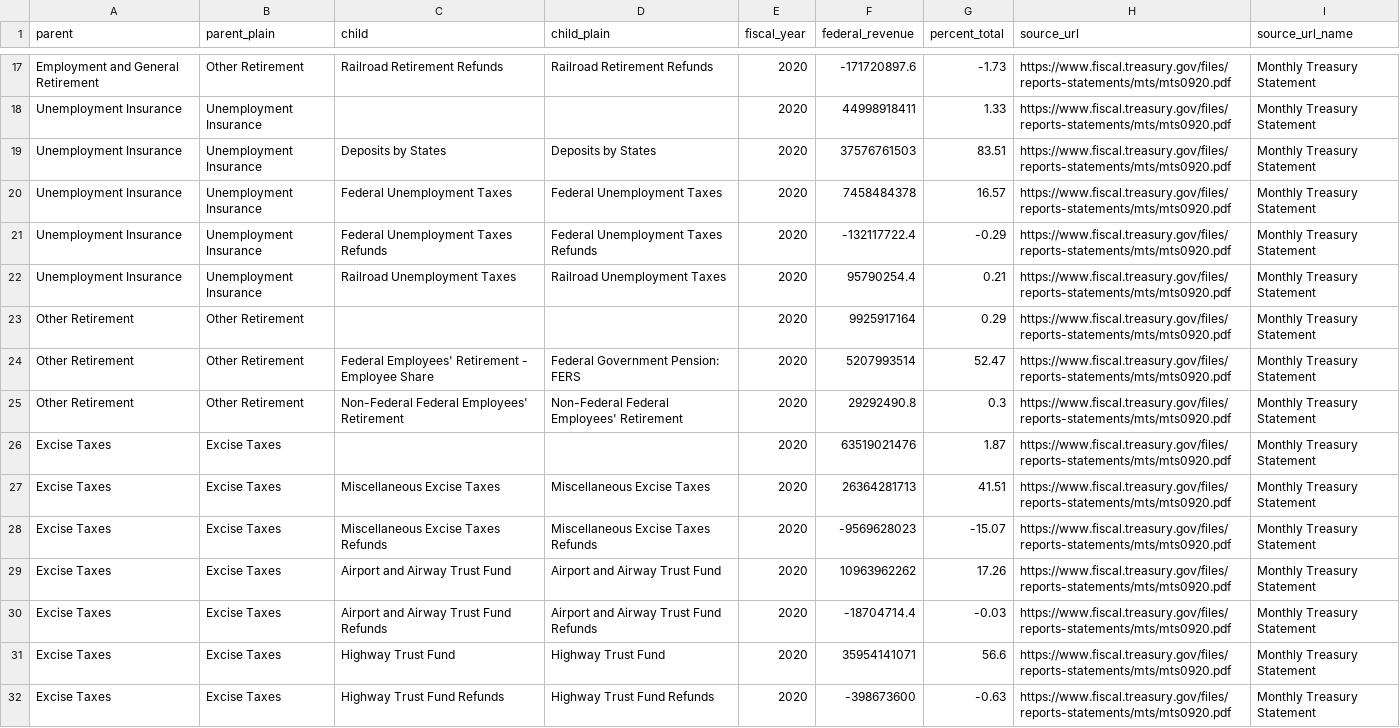
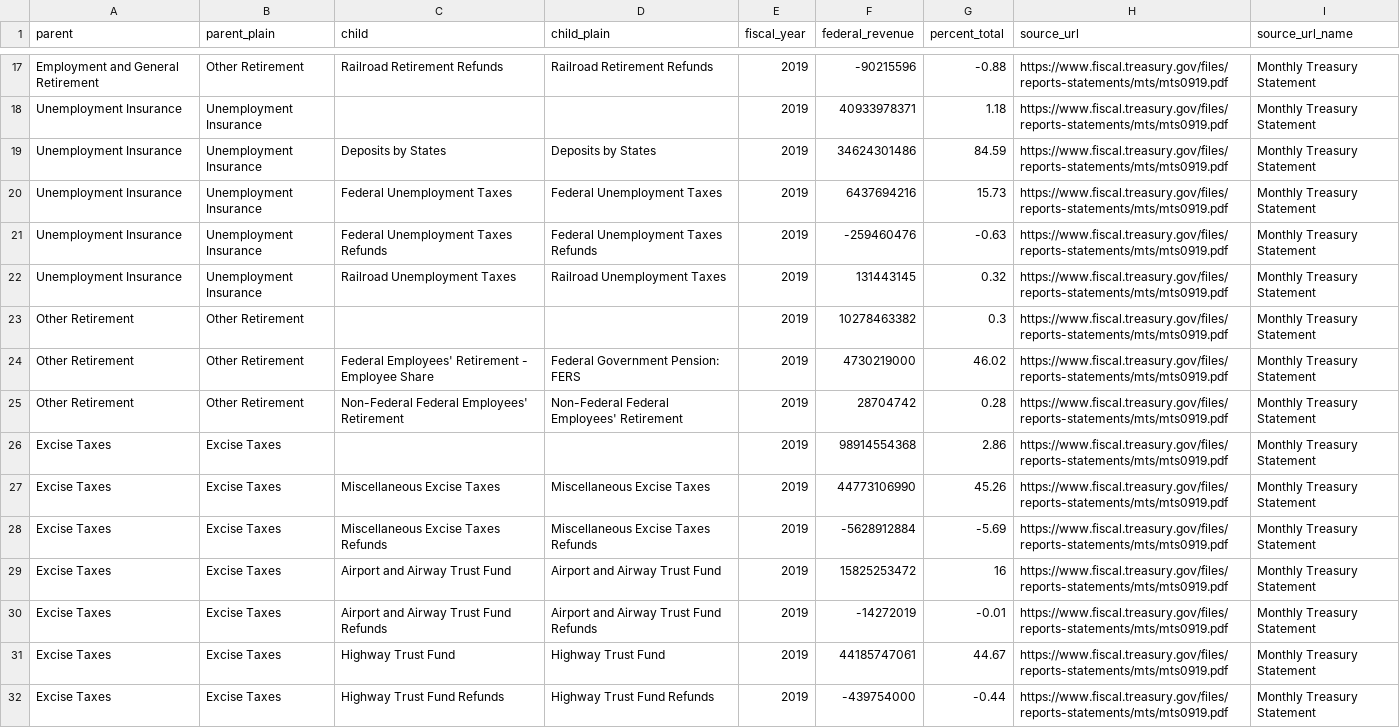
Before and after one commit to fedspendingtransparency/datalab, a CSV file: static/americas-finance-guide/data/federal_revenue_categories.csv, drawn as a sheet; only a part is shown, gaps mark what is left out; the diff covers the shown part only; the diff names each change by its address in the sheet, - before the commit and + after, or states it on an @@ line.

```diff
--- a/static/americas-finance-guide/data/federal_revenue_categories.csv
+++ b/static/americas-finance-guide/data/federal_revenue_categories.csv
-E17:E32 (fiscal_year): 2020
+E17:E32 (fiscal_year): 2019
-F17 (federal_revenue): -171720897.6
+F17 (federal_revenue): -90215596
-G17 (percent_total): -1.73
+G17 (percent_total): -0.88
-H17:H32 (source_url): https://www.fiscal.treasury.gov/files/reports-statements/mts/mts0920.pdf
+H17:H32 (source_url): https://www.fiscal.treasury.gov/files/reports-statements/mts/mts0919.pdf
-F18 (federal_revenue): 44998918411
+F18 (federal_revenue): 40933978371
-G18 (percent_total): 1.33
+G18 (percent_total): 1.18
-F19 (federal_revenue): 37576761503
+F19 (federal_revenue): 34624301486
-G19 (percent_total): 83.51
+G19 (percent_total): 84.59
-F20 (federal_revenue): 7458484378
+F20 (federal_revenue): 6437694216
-G20 (percent_total): 16.57
+G20 (percent_total): 15.73
-F21 (federal_revenue): -132117722.4
+F21 (federal_revenue): -259460476
-G21 (percent_total): -0.29
+G21 (percent_total): -0.63
-F22 (federal_revenue): 95790254.4
+F22 (federal_revenue): 131443145
-G22 (percent_total): 0.21
+G22 (percent_total): 0.32
-F23 (federal_revenue): 9925917164
+F23 (federal_revenue): 10278463382
-G23 (percent_total): 0.29
+G23 (percent_total): 0.3
-F24 (federal_revenue): 5207993514
+F24 (federal_revenue): 4730219000
-G24 (percent_total): 52.47
+G24 (percent_total): 46.02
-F25 (federal_revenue): 29292490.8
+F25 (federal_revenue): 28704742
-G25 (percent_total): 0.3
+G25 (percent_total): 0.28
-F26 (federal_revenue): 63519021476
+F26 (federal_revenue): 98914554368
-G26 (percent_total): 1.87
+G26 (percent_total): 2.86
-F27 (federal_revenue): 26364281713
+F27 (federal_revenue): 44773106990
-G27 (percent_total): 41.51
+G27 (percent_total): 45.26
-F28 (federal_revenue): -9569628023
+F28 (federal_revenue): -5628912884
-G28 (percent_total): -15.07
+G28 (percent_total): -5.69
-F29 (federal_revenue): 10963962262
+F29 (federal_revenue): 15825253472
-G29 (percent_total): 17.26
+G29 (percent_total): 16
-F30 (federal_revenue): -18704714.4
+F30 (federal_revenue): -14272019
-G30 (percent_total): -0.03
+G30 (percent_total): -0.01
-F31 (federal_revenue): 35954141071
+F31 (federal_revenue): 44185747061
-G31 (percent_total): 56.6
+G31 (percent_total): 44.67
-F32 (federal_revenue): -398673600
+F32 (federal_revenue): -439754000
-G32 (percent_total): -0.63
+G32 (percent_total): -0.44
```
Also changed, not shown: 107 edited cells elsewhere in this file, static/americas-finance-guide/data/federal_revenue_trends.csv, static/americas-finance-guide/data/federal_spending_categories.csv, 3 other files.
